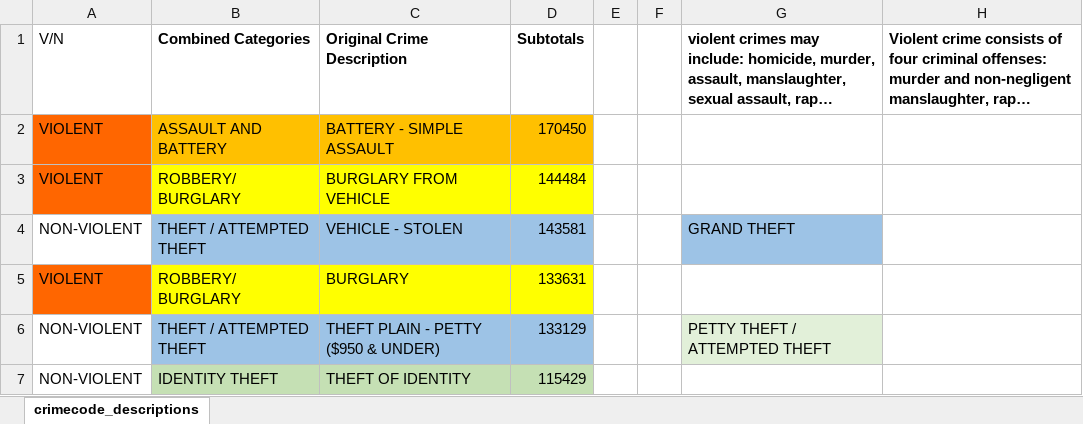
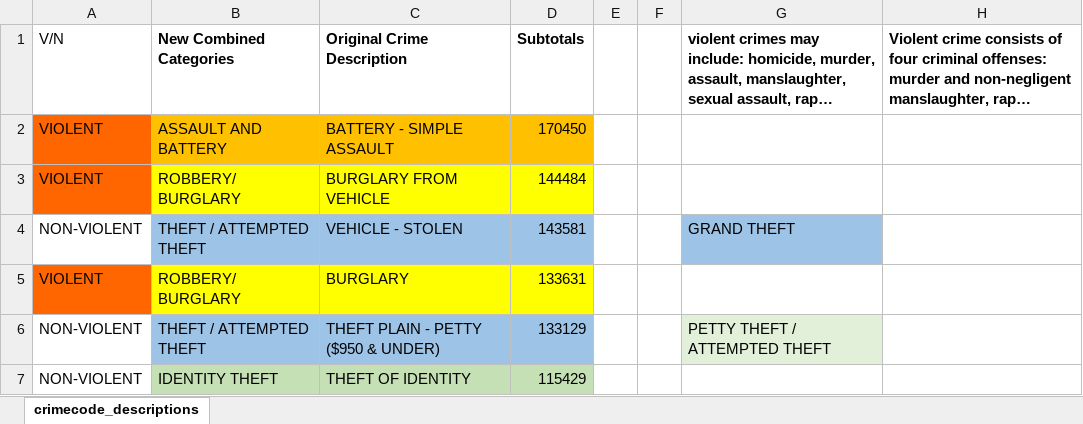
Before and after one commit to Davinder-Dole/project1, an Excel workbook: crimecode_descriptions_by color.xlsx, sheet crimecode_descriptions, drawn as a sheet; only a part is shown; long unchanged cells end in …; values as stored, in another font and other column widths than the file's, no borders; the diff names each change by its address in the sheet, - before the commit and + after, or states it on an @@ line.

```diff
--- a/crimecode_descriptions_by color.xlsx (sheet crimecode_descriptions)
+++ b/crimecode_descriptions_by color.xlsx (sheet crimecode_descriptions)
-B1: Combined Categories
+B1: New Combined Categories
```
Also changed, not shown: 2 other files.
